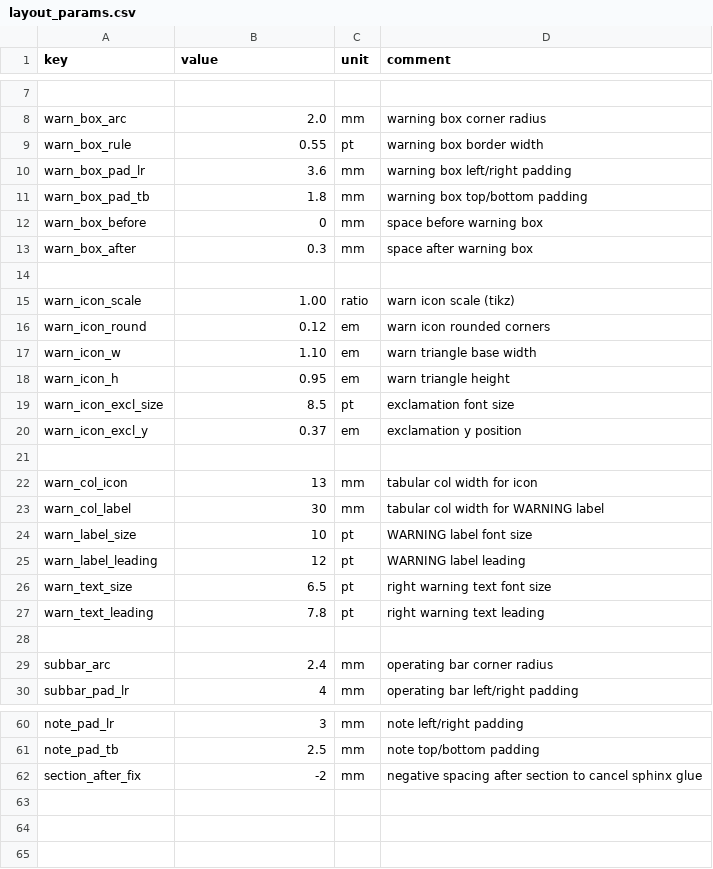
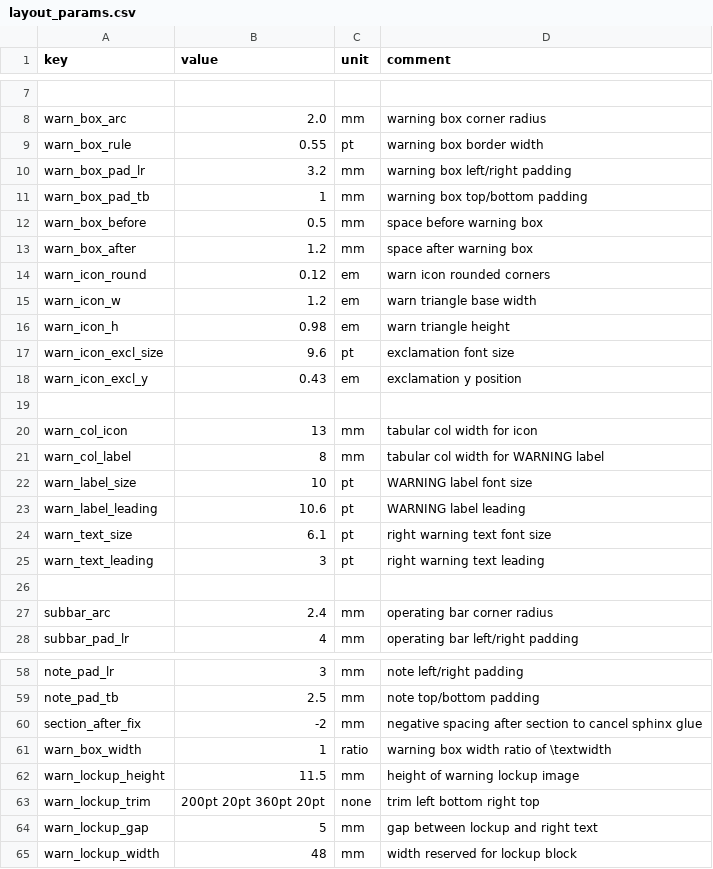
Before and after one commit to Bingboom/auto-manual, a CSV file: data/layout_params.csv, drawn as a sheet; only a part is shown, gaps mark what is left out.

```diff
--- a/data/layout_params.csv
+++ b/data/layout_params.csv
@@ -9,20 +9,18 @@ warn_box_arc,2.0,mm,warning box corner radius
 warn_box_rule,0.55,pt,warning box border width
-warn_box_pad_lr,3.6,mm,warning box left/right padding
-warn_box_pad_tb,1.8,mm,warning box top/bottom padding
-warn_box_before,0,mm,space before warning box
-warn_box_after,0.3,mm,space after warning box
-,,,
-warn_icon_scale,1.00,ratio,warn icon scale (tikz)
+warn_box_pad_lr,3.2,mm,warning box left/right padding
+warn_box_pad_tb,1,mm,warning box top/bottom padding
+warn_box_before,0.5,mm,space before warning box
+warn_box_after,1.2,mm,space after warning box
 warn_icon_round,0.12,em,warn icon rounded corners
-warn_icon_w,1.10,em,warn triangle base width
-warn_icon_h,0.95,em,warn triangle height
-warn_icon_excl_size,8.5,pt,exclamation font size
-warn_icon_excl_y,0.37,em,exclamation y position
+warn_icon_w,1.2,em,warn triangle base width
+warn_icon_h,0.98,em,warn triangle height
+warn_icon_excl_size,9.6,pt,exclamation font size
+warn_icon_excl_y,0.43,em,exclamation y position
 ,,,
 warn_col_icon,13,mm,tabular col width for icon
-warn_col_label,30,mm,tabular col width for WARNING label
+warn_col_label,8,mm,tabular col width for WARNING label
 warn_label_size,10,pt,WARNING label font size
-warn_label_leading,12,pt,WARNING label leading
-warn_text_size,6.5,pt,right warning text font size
-warn_text_leading,7.8,pt,right warning text leading
+warn_label_leading,10.6,pt,WARNING label leading
+warn_text_size,6.1,pt,right warning text font size
+warn_text_leading,3,pt,right warning text leading
 ,,,
@@ -62 +60,6 @@ note_pad_tb,2.5,mm,note top/bottom padding
 section_after_fix,-2,mm,negative spacing after section to cancel sphinx glue
+warn_box_width,1,ratio,warning box width ratio of \textwidth
+warn_lockup_height,11.5,mm,height of warning lockup image
+warn_lockup_trim,200pt 20pt 360pt 20pt,none,trim left bottom right top
+warn_lockup_gap,5,mm,gap between lockup and right text
+warn_lockup_width,48,mm,width reserved for lockup block
```
Also changed, not shown: 6 other files.
